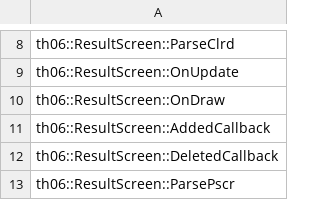
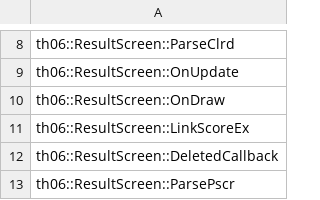
Before and after one commit to happyhavoc/th06, a CSV file: config/stubbed.csv, drawn as a sheet; only a part is shown, gaps mark what is left out.

```diff
--- a/config/stubbed.csv
+++ b/config/stubbed.csv
@@ -10,3 +10,3 @@ th06::ResultScreen::OnUpdate
 th06::ResultScreen::OnDraw
-th06::ResultScreen::AddedCallback
+th06::ResultScreen::LinkScoreEx
 th06::ResultScreen::DeletedCallback
```
Also changed, not shown: config/globals.csv, config/implemented.csv, 9 other files.
